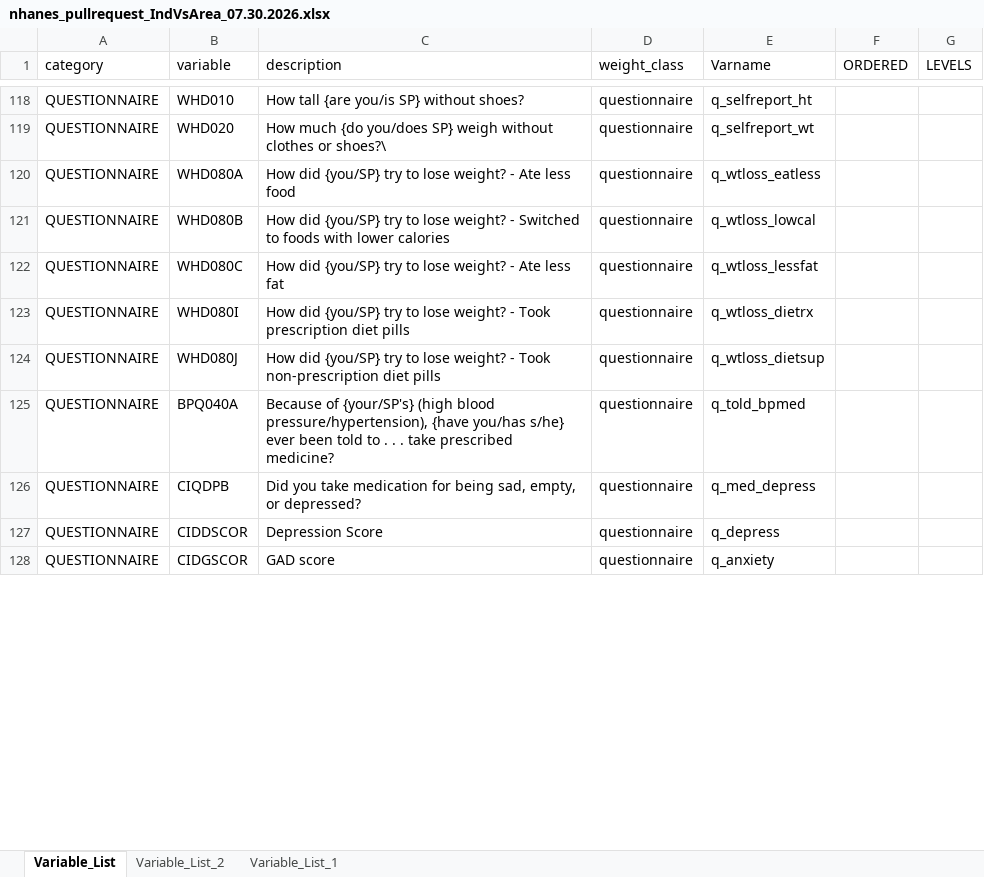
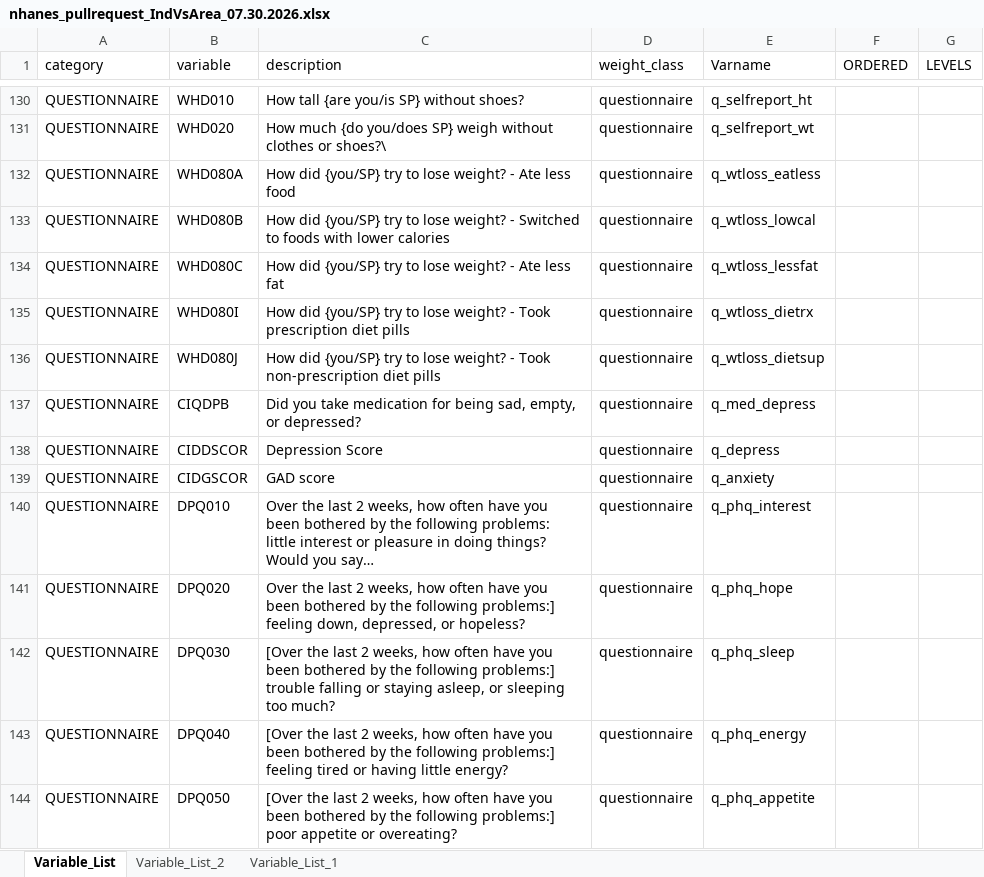
Before and after one commit to julieeg/nhanes_area_ses, an Excel workbook: run/nhanes_pullrequest_IndVsArea_07.30.2026.xlsx, sheet Variable_List, drawn as a sheet; only a part is shown, gaps mark what is left out; values as stored, in another font and other column widths than the file's, no borders; the diff covers the shown part only; the diff names each change by its address in the sheet, - before the commit and + after, or states it on an @@ line.

```diff
--- a/run/nhanes_pullrequest_IndVsArea_07.30.2026.xlsx (sheet Variable_List)
+++ b/run/nhanes_pullrequest_IndVsArea_07.30.2026.xlsx (sheet Variable_List)
@@ row 125 moved to row 101: QUESTIONNAIRE @@
+row 140: QUESTIONNAIRE | DPQ010 | Over the last 2 weeks, how often have you been bothered by the following problems: little interest or pleasure in doing things? Would you say… | questionnaire | q_phq_interest
+row 141: QUESTIONNAIRE | DPQ020 | Over the last 2 weeks, how often have you been bothered by the following problems:] feeling down, depressed, or hopeless? | questionnaire | q_phq_hope
+row 142: QUESTIONNAIRE | DPQ030 | [Over the last 2 weeks, how often have you been bothered by the following problems:] trouble falling or staying asleep, or sleeping too much? | questionnaire | q_phq_sleep
+row 143: QUESTIONNAIRE | DPQ040 | [Over the last 2 weeks, how often have you been bothered by the following problems:] feeling tired or having little energy? | questionnaire | q_phq_energy
+row 144: QUESTIONNAIRE | DPQ050 | [Over the last 2 weeks, how often have you been bothered by the following problems:] poor appetite or overeating? | questionnaire | q_phq_appetite
```
Also changed, not shown: 32 added rows, 1 removed row, 6 moved rows and 30 edited cells elsewhere in this sheet, 5 other files.
